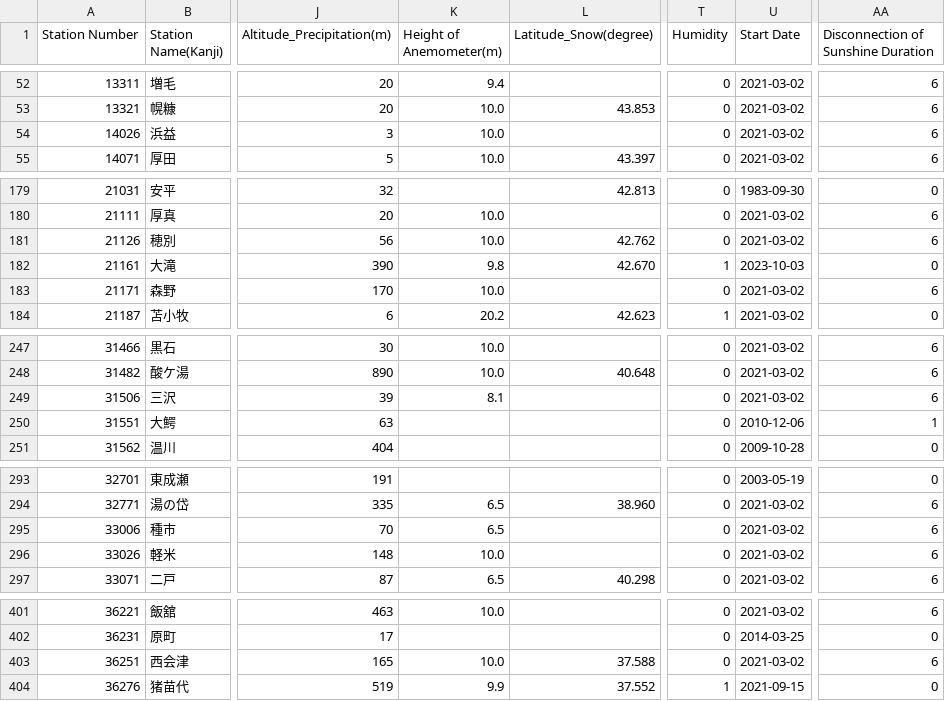
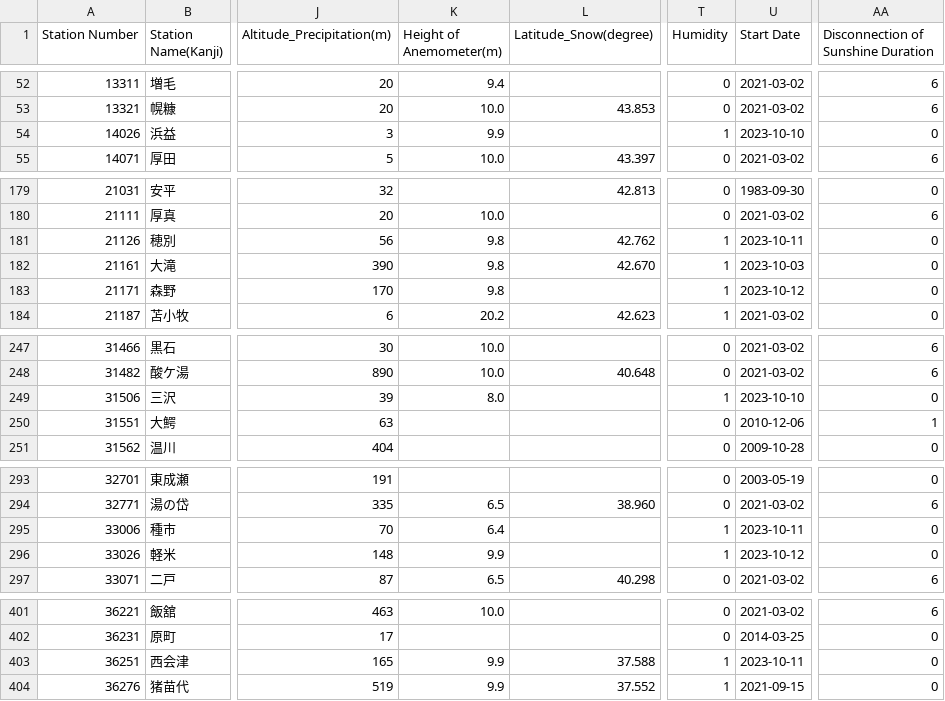
Before and after one commit to code4fukui/jma_station, a CSV file: jma_station_active.csv, drawn as a sheet; only a part is shown, gaps mark what is left out; the diff covers the shown part only; the diff names each change by its address in the sheet, - before the commit and + after, or states it on an @@ line.

```diff
--- a/jma_station_active.csv
+++ b/jma_station_active.csv
-K54 (Height of Anemometer(m)): 10.0
+K54 (Height of Anemometer(m)): 9.9
-T54 (Humidity): 0
+T54 (Humidity): 1
-U54 (Start Date): 2021-03-02
+U54 (Start Date): 2023-10-10
-AA54: 6
+AA54: 0
-K181 (Height of Anemometer(m)): 10.0
+K181 (Height of Anemometer(m)): 9.8
-T181 (Humidity): 0
+T181 (Humidity): 1
-U181 (Start Date): 2021-03-02
+U181 (Start Date): 2023-10-11
-AA181: 6
+AA181: 0
-K183 (Height of Anemometer(m)): 10.0
+K183 (Height of Anemometer(m)): 9.8
-T183 (Humidity): 0
+T183 (Humidity): 1
-U183 (Start Date): 2021-03-02
+U183 (Start Date): 2023-10-12
-AA183: 6
+AA183: 0
-K249 (Height of Anemometer(m)): 8.1
+K249 (Height of Anemometer(m)): 8.0
-T249 (Humidity): 0
+T249 (Humidity): 1
-U249 (Start Date): 2021-03-02
+U249 (Start Date): 2023-10-10
-AA249: 6
+AA249: 0
-K295 (Height of Anemometer(m)): 6.5
+K295 (Height of Anemometer(m)): 6.4
-T295:T296 (Humidity): 0
+T295:T296 (Humidity): 1
-U295 (Start Date): 2021-03-02
+U295 (Start Date): 2023-10-11
-AA295:AA296: 6
+AA295:AA296: 0
-K296 (Height of Anemometer(m)): 10.0
+K296 (Height of Anemometer(m)): 9.9
-U296 (Start Date): 2021-03-02
+U296 (Start Date): 2023-10-12
-K403 (Height of Anemometer(m)): 10.0
+K403 (Height of Anemometer(m)): 9.9
-T403 (Humidity): 0
+T403 (Humidity): 1
-U403 (Start Date): 2021-03-02
+U403 (Start Date): 2023-10-11
-AA403: 6
+AA403: 0
```
Also changed, not shown: 14 edited cells elsewhere in this file, jma_station.csv, 4 other files.
